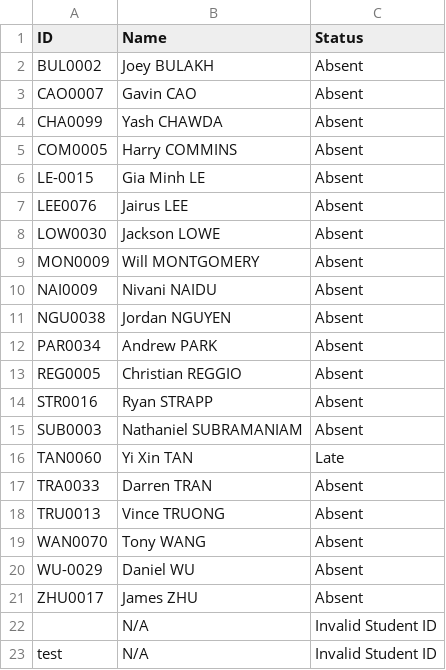
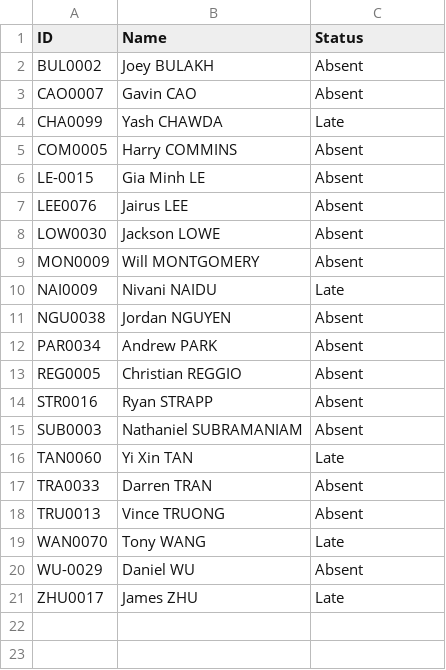
Before and after one commit to YiXin-Tan/StudentAttendance, a CSV file: NameLists/2021-07-10 23-20_CO011A_attendance.csv, drawn as a sheet.

Commit message:
Created test file: 2021-07-10 23-20_CO011A_attendance.csv

```diff
--- a/NameLists/2021-07-10 23-20_CO011A_attendance.csv
+++ b/NameLists/2021-07-10 23-20_CO011A_attendance.csv
@@ -3,3 +3,3 @@ BUL0002,Joey BULAKH,Absent
 CAO0007,Gavin CAO,Absent
-CHA0099,Yash CHAWDA,Absent
+CHA0099,Yash CHAWDA,Late
 COM0005,Harry COMMINS,Absent
@@ -9,3 +9,3 @@ LOW0030,Jackson LOWE,Absent
 MON0009,Will MONTGOMERY,Absent
-NAI0009,Nivani NAIDU,Absent
+NAI0009,Nivani NAIDU,Late
 NGU0038,Jordan NGUYEN,Absent
@@ -18,6 +18,4 @@ TRA0033,Darren TRAN,Absent
 TRU0013,Vince TRUONG,Absent
-WAN0070,Tony WANG,Absent
+WAN0070,Tony WANG,Late
 WU-0029,Daniel WU,Absent
-ZHU0017,James ZHU,Absent
-,N/A,Invalid Student ID
-test,N/A,Invalid Student ID
+ZHU0017,James ZHU,Late
```
